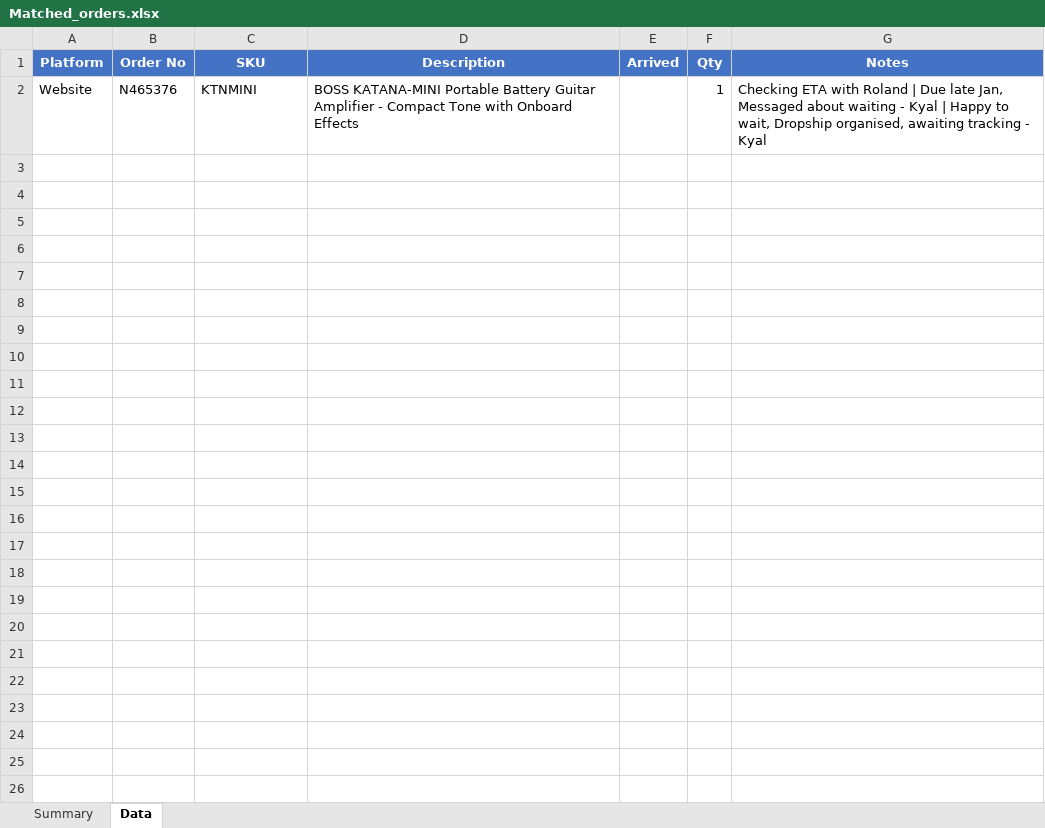
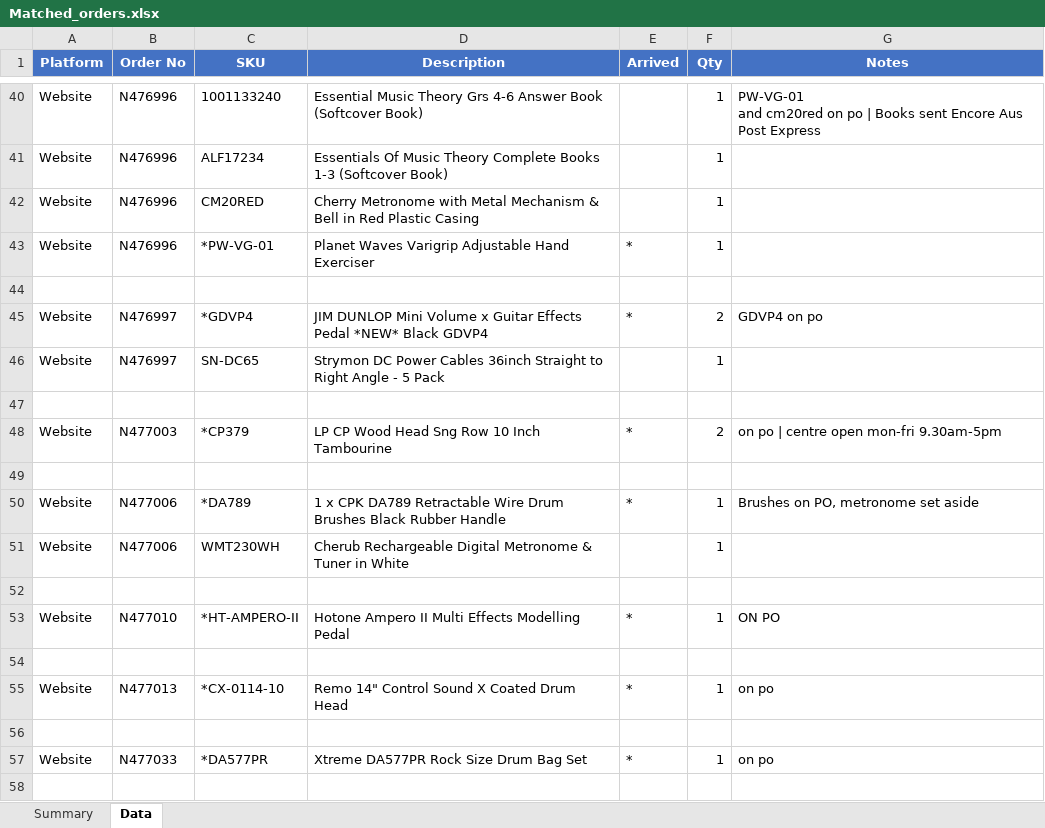
Before and after one commit to DimSimp/OverdueOrders, an Excel workbook: output/Matched_orders.xlsx, sheet Data, drawn as a sheet; only a part is shown, gaps mark what is left out; values as stored, in another font and other column widths than the file's, no borders; addresses are those after the commit; ↵ is a line break in a cell; the diff covers the shown part only; the diff names each change by its address in the sheet, - before the commit and + after, or states it on an @@ line.

```diff
--- a/output/Matched_orders.xlsx (sheet Data)
+++ b/output/Matched_orders.xlsx (sheet Data)
-B40 (Order No): N465376
+B40 (Order No): N476996
-C40 (SKU): KTNMINI
+C40 (SKU): 1001133240
-D40 (Description): BOSS KATANA-MINI Portable Battery Guitar Amplifier - Compact Tone with Onboard Effects
+D40 (Description): Essential Music Theory Grs 4-6 Answer Book (Softcover Book)
-G40 (Notes): Checking ETA with Roland | Due late Jan, Messaged about waiting - Kyal | Happy to wait, Dropship organised, awaiting tracking - Kyal
+G40 (Notes): PW-VG-01 ↵ and cm20red on po | Books sent Encore Aus Post Express
+row 41: Website | N476996 | ALF17234 | Essentials Of Music Theory Complete Books 1-3 (Softcover Book) |  | 1
+row 42: Website | N476996 | CM20RED | Cherry Metronome with Metal Mechanism & Bell in Red Plastic Casing |  | 1
+row 43: Website | N476996 | *PW-VG-01 | Planet Waves Varigrip Adjustable Hand Exerciser | * | 1
+row 44: (empty)
+row 45: Website | N476997 | *GDVP4 | JIM DUNLOP Mini Volume x Guitar Effects Pedal *NEW* Black GDVP4 | * | 2 | GDVP4 on po
+row 46: Website | N476997 | SN-DC65 | Strymon DC Power Cables 36inch Straight to Right Angle - 5 Pack |  | 1
+row 47: (empty)
+row 48: Website | N477003 | *CP379 | LP CP Wood Head Sng Row 10 Inch Tambourine | * | 2 | on po | centre open mon-fri 9.30am-5pm
+row 49: (empty)
+row 50: Website | N477006 | *DA789 | 1 x CPK DA789 Retractable Wire Drum Brushes Black Rubber Handle | * | 1 | Brushes on PO, metronome set aside
+row 51: Website | N477006 | WMT230WH | Cherub Rechargeable Digital Metronome & Tuner in White |  | 1
+row 52: (empty)
+row 53: Website | N477010 | *HT-AMPERO-II | Hotone Ampero II Multi Effects Modelling Pedal | * | 1 | ON PO
+row 54: (empty)
+row 55: Website | N477013 | *CX-0114-10 | Remo 14" Control Sound X Coated Drum Head | * | 1 | on po
+row 56: (empty)
+row 57: Website | N477033 | *DA577PR | Xtreme DA577PR Rock Size Drum Bag Set | * | 1 | on po
+row 58: (empty)
```
Also changed, not shown: 221 added rows elsewhere in this sheet, sheet Summary, 11 other files.
